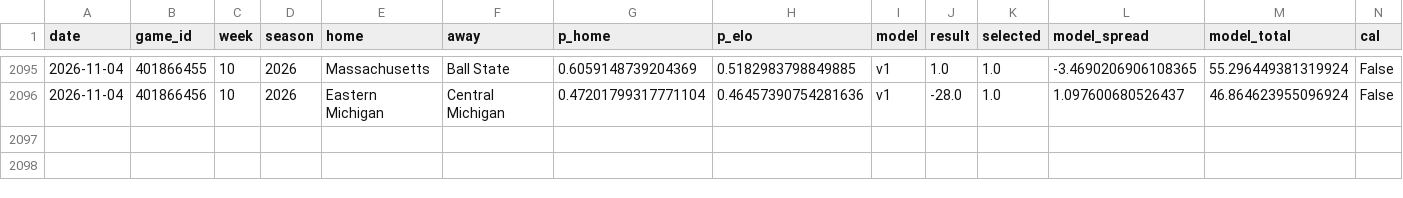
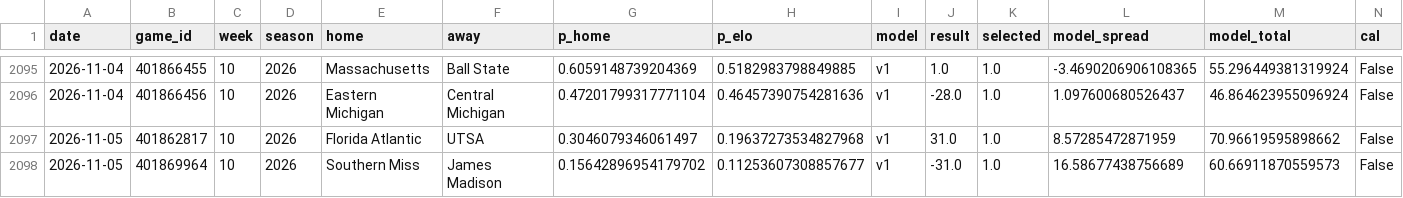
Before and after one commit to azcal/mbm-ncaaf, a CSV file: logs/graded.csv, drawn as a sheet; only a part is shown, gaps mark what is left out; rows hold the shown columns only; the diff names each change by its address in the sheet, - before the commit and + after, or states it on an @@ line.

```diff
--- a/logs/graded.csv
+++ b/logs/graded.csv
+row 2097: 2026-11-05 | 401862817 | 10 | 2026 | Florida Atlantic | UTSA | 0.3046079346061497 | 0.19637273534827968 | v1 | 31.0 | 1.0 | 8.57285472871959 | 70.96619595898662 | False
+row 2098: 2026-11-05 | 401869964 | 10 | 2026 | Southern Miss | James Madison | 0.15642896954179702 | 0.11253607308857677 | v1 | -31.0 | 1.0 | 16.58677438756689 | 60.66911870559573 | False
```
Also changed, not shown: logs/picks.csv, logs/predictions.csv, 2 other files.
